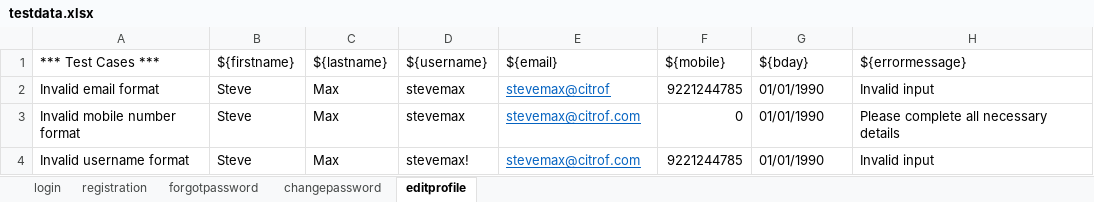
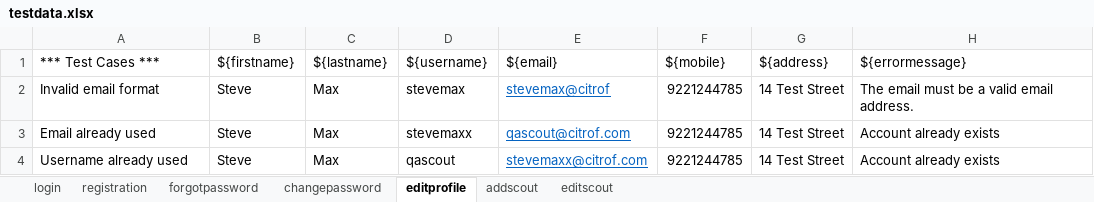
Before and after one commit to giansantiago/pelea, an Excel workbook: Data/Admin/testdata.xlsx, sheet editprofile, drawn as a sheet; values as stored, in another font and other column widths than the file's, no borders; removed rows and columns are numbered as before the commit, all else as after; the diff names each change by its address in the sheet, - before the commit and + after, or states it on an @@ line.

```diff
--- a/Data/Admin/testdata.xlsx (sheet editprofile)
+++ b/Data/Admin/testdata.xlsx (sheet editprofile)
+sheet tab: addscout
+sheet tab: editscout
-G1: ${bday}
+G1: ${address}
-G2 (${address}): 01/01/1990
+G2 (${address}): 14 Test Street
-H2 (${errormessage}): Invalid input
+H2 (${errormessage}): The email must be a valid email address.
-row 3: Invalid mobile number format | Steve | Max | stevemax | stevemax@citrof.com | 0 | 01/01/1990 | Please complete all necessary details
-A3 (*** Test Cases ***): Invalid username format
+A3 (*** Test Cases ***): Email already used
-D3 (${username}): stevemax!
+D3 (${username}): stevemaxx
-E3 (${email}): stevemax@citrof.com
+E3 (${email}): qascout@citrof.com
-G3 (${address}): 01/01/1990
+G3 (${address}): 14 Test Street
-H3 (${errormessage}): Invalid input
+H3 (${errormessage}): Account already exists
+row 4: Username already used | Steve | Max | qascout | stevemaxx@citrof.com | 9221244785 | 14 Test Street | Account already exists
```
Also changed, not shown: sheet changepassword, 24 other files.
